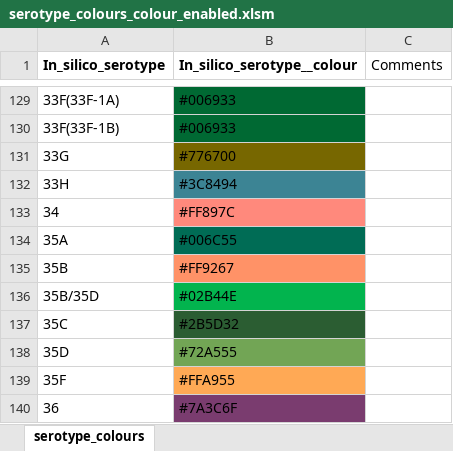
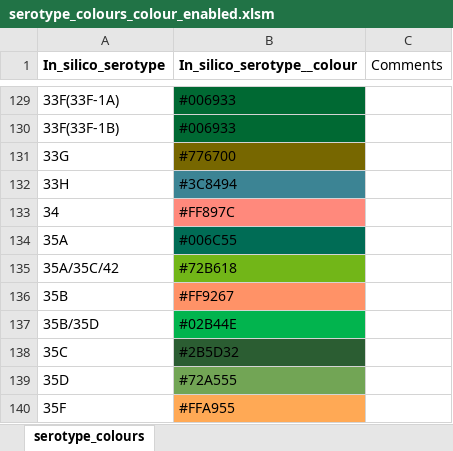
Before and after one commit to sanger-bentley-group/gps-database-processor, an Excel workbook: scripts/data/serotype_colours_colour_enabled.xlsm, sheet serotype_colours, drawn as a sheet; only a part is shown, gaps mark what is left out; the shorter side is filled out with more unchanged rows; values as stored, in another font and other column widths than the file's, no borders; the diff names each change by its address in the sheet, - before the commit and + after, or states it on an @@ line.

Commit message:
Add new serotype

```diff
--- a/scripts/data/serotype_colours_colour_enabled.xlsm (sheet serotype_colours)
+++ b/scripts/data/serotype_colours_colour_enabled.xlsm (sheet serotype_colours)
+row 135: 35A/35C/42 | #72B618
```
Also changed, not shown: 1 other file.
